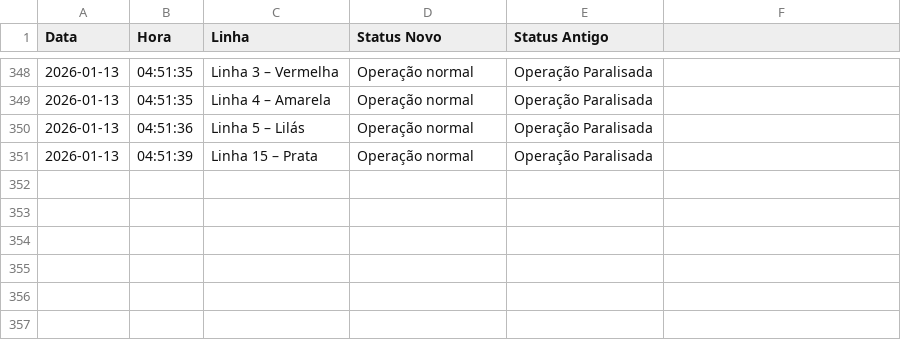
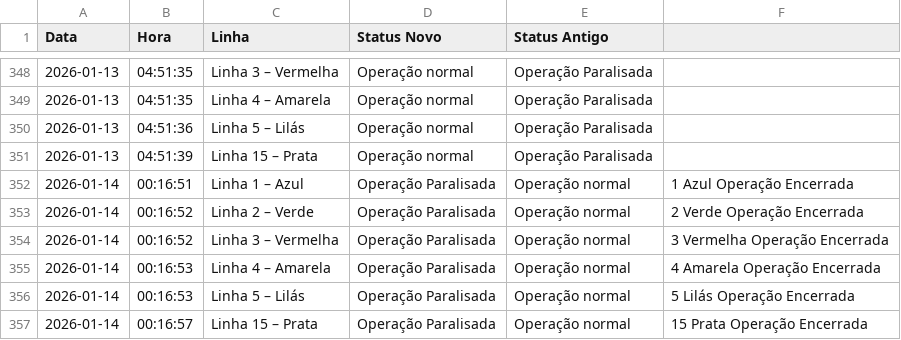
Before and after one commit to ManassesAlves/Monitoramento-Trilhos-SP, a CSV file: historico_transporte.csv, drawn as a sheet; only a part is shown, gaps mark what is left out.

```diff
--- a/historico_transporte.csv
+++ b/historico_transporte.csv
@@ -351 +351,7 @@ Data,Hora,Linha,Status Novo,Status Antigo
 2026-01-13,04:51:39,Linha 15 – Prata,Operação normal,Operação Paralisada,
+2026-01-14,00:16:51,Linha 1 – Azul,Operação Paralisada,Operação normal,1 Azul Operação Encerrada
+2026-01-14,00:16:52,Linha 2 – Verde,Operação Paralisada,Operação normal,2 Verde Operação Encerrada
+2026-01-14,00:16:52,Linha 3 – Vermelha,Operação Paralisada,Operação normal,3 Vermelha Operação Encerrada
+2026-01-14,00:16:53,Linha 4 – Amarela,Operação Paralisada,Operação normal,4 Amarela Operação Encerrada
+2026-01-14,00:16:53,Linha 5 – Lilás,Operação Paralisada,Operação normal,5 Lilás Operação Encerrada
+2026-01-14,00:16:57,Linha 15 – Prata,Operação Paralisada,Operação normal,15 Prata Operação Encerrada
```
Also changed, not shown: 1 other file.
